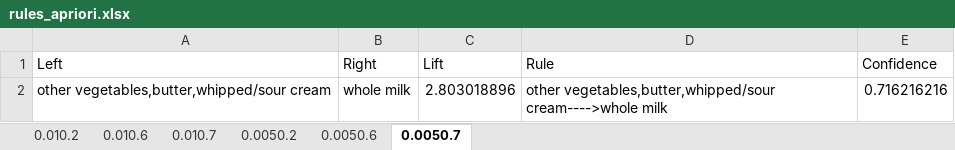
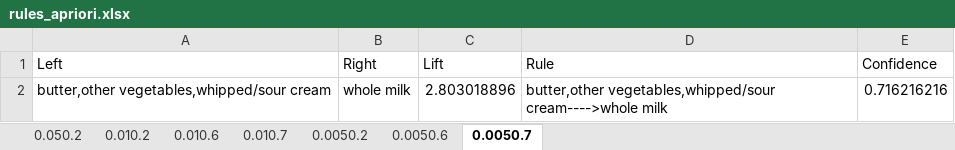
Before and after one commit to amirsartipi13/DM_Apriori_P1, an Excel workbook: out/rules_apriori.xlsx, sheet 0.0050.7, drawn as a sheet; values as stored, in another font and other column widths than the file's, no borders; the diff names each change by its address in the sheet, - before the commit and + after, or states it on an @@ line.

```diff
--- a/out/rules_apriori.xlsx (sheet 0.0050.7)
+++ b/out/rules_apriori.xlsx (sheet 0.0050.7)
+sheet tab: 0.050.2
-A2 (Left): other vegetables,butter,whipped/sour cream
+A2 (Left): butter,other vegetables,whipped/sour cream
-D2 (Rule): other vegetables,butter,whipped/sour cream---->whole milk
+D2 (Rule): butter,other vegetables,whipped/sour cream---->whole milk
```
Also changed, not shown: sheet 0.0050.2, sheet 0.010.2, sheet 0.0050.6, sheet 0.010.6, sheet 0.010.7, 7 other files.
